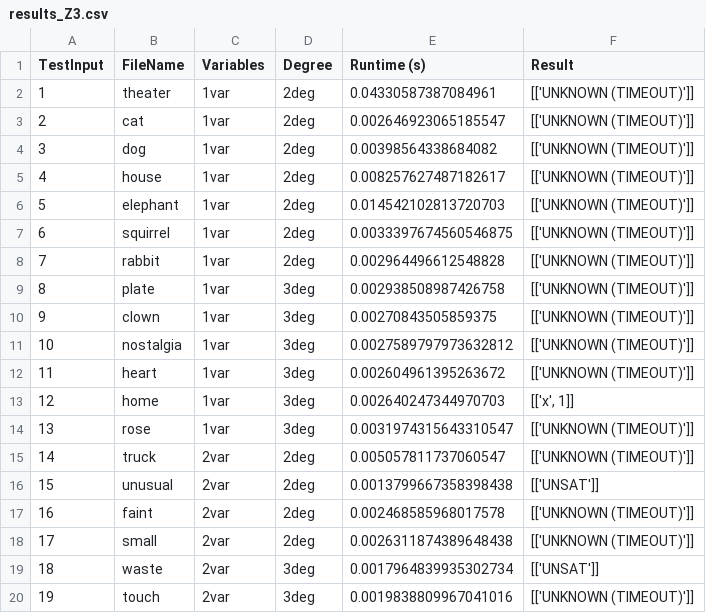
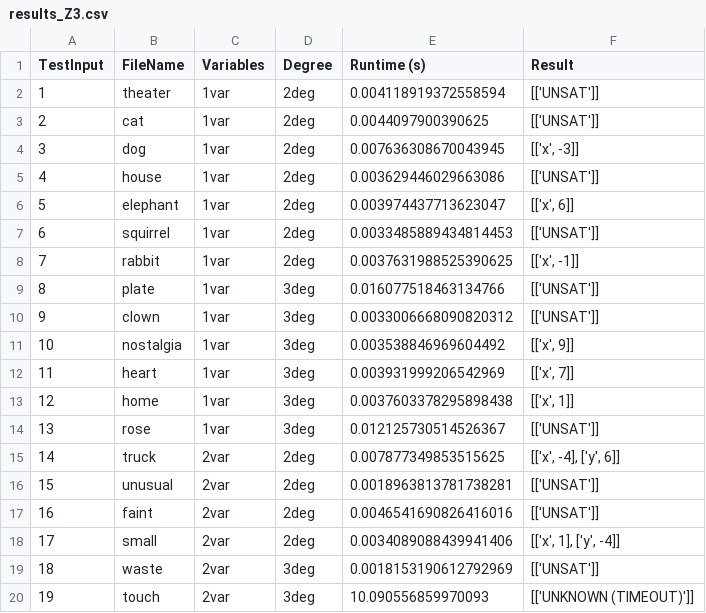
Before and after one commit to maheenmatin/CRTSolver, a CSV file: main/results/results_Z3.csv, drawn as a sheet; only a part is shown; the diff covers the shown part only.

Commit message:
Improve results table script and add license

```diff
--- a/main/results/results_Z3.csv
+++ b/main/results/results_Z3.csv
@@ -1,20 +1,20 @@
 TestInput,FileName,Variables,Degree,Runtime (s),Result
-1,theater,1var,2deg,0.04330587387084961,[['UNKNOWN (TIMEOUT)']]
-2,cat,1var,2deg,0.002646923065185547,[['UNKNOWN (TIMEOUT)']]
-3,dog,1var,2deg,0.00398564338684082,[['UNKNOWN (TIMEOUT)']]
-4,house,1var,2deg,0.008257627487182617,[['UNKNOWN (TIMEOUT)']]
-5,elephant,1var,2deg,0.014542102813720703,[['UNKNOWN (TIMEOUT)']]
-6,squirrel,1var,2deg,0.0033397674560546875,[['UNKNOWN (TIMEOUT)']]
-7,rabbit,1var,2deg,0.002964496612548828,[['UNKNOWN (TIMEOUT)']]
-8,plate,1var,3deg,0.002938508987426758,[['UNKNOWN (TIMEOUT)']]
-9,clown,1var,3deg,0.00270843505859375,[['UNKNOWN (TIMEOUT)']]
-10,nostalgia,1var,3deg,0.0027589797973632812,[['UNKNOWN (TIMEOUT)']]
-11,heart,1var,3deg,0.002604961395263672,[['UNKNOWN (TIMEOUT)']]
-12,home,1var,3deg,0.002640247344970703,"[['x', 1]]"
-13,rose,1var,3deg,0.0031974315643310547,[['UNKNOWN (TIMEOUT)']]
-14,truck,2var,2deg,0.005057811737060547,[['UNKNOWN (TIMEOUT)']]
-15,unusual,2var,2deg,0.0013799667358398438,[['UNSAT']]
-16,faint,2var,2deg,0.002468585968017578,[['UNKNOWN (TIMEOUT)']]
-17,small,2var,2deg,0.0026311874389648438,[['UNKNOWN (TIMEOUT)']]
-18,waste,2var,3deg,0.0017964839935302734,[['UNSAT']]
-19,touch,2var,3deg,0.0019838809967041016,[['UNKNOWN (TIMEOUT)']]
+1,theater,1var,2deg,0.004118919372558594,[['UNSAT']]
+2,cat,1var,2deg,0.0044097900390625,[['UNSAT']]
+3,dog,1var,2deg,0.007636308670043945,"[['x', -3]]"
+4,house,1var,2deg,0.003629446029663086,[['UNSAT']]
+5,elephant,1var,2deg,0.003974437713623047,"[['x', 6]]"
+6,squirrel,1var,2deg,0.0033485889434814453,[['UNSAT']]
+7,rabbit,1var,2deg,0.0037631988525390625,"[['x', -1]]"
+8,plate,1var,3deg,0.016077518463134766,[['UNSAT']]
+9,clown,1var,3deg,0.0033006668090820312,[['UNSAT']]
+10,nostalgia,1var,3deg,0.003538846969604492,"[['x', 9]]"
+11,heart,1var,3deg,0.003931999206542969,"[['x', 7]]"
+12,home,1var,3deg,0.0037603378295898438,"[['x', 1]]"
+13,rose,1var,3deg,0.012125730514526367,[['UNSAT']]
+14,truck,2var,2deg,0.007877349853515625,"[['x', -4], ['y', 6]]"
+15,unusual,2var,2deg,0.0018963813781738281,[['UNSAT']]
+16,faint,2var,2deg,0.0046541690826416016,[['UNSAT']]
+17,small,2var,2deg,0.0034089088439941406,"[['x', 1], ['y', -4]]"
+18,waste,2var,3deg,0.0018153190612792969,[['UNSAT']]
+19,touch,2var,3deg,10.090556859970093,[['UNKNOWN (TIMEOUT)']]
```
Also changed, not shown: 13 edited cells elsewhere in this file, main/results/results_CRTSolver (Bit-Vector Mode).csv, main/results/results_CRTSolver (Integer Mode).csv, 8 other files.
